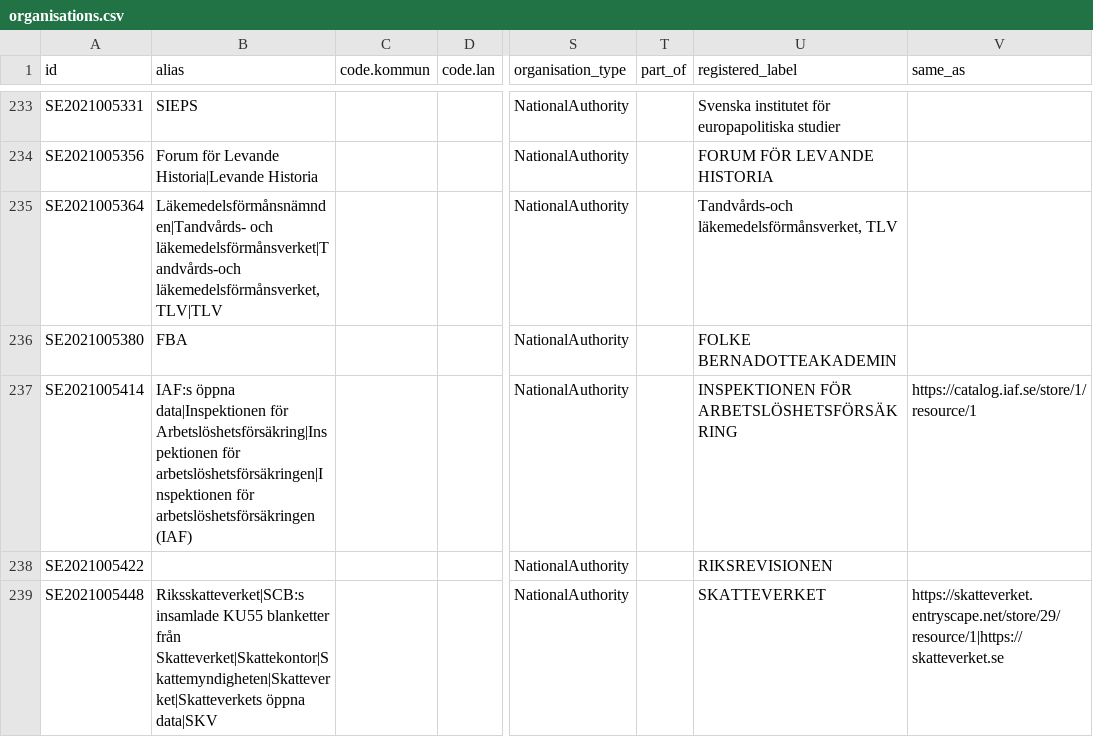
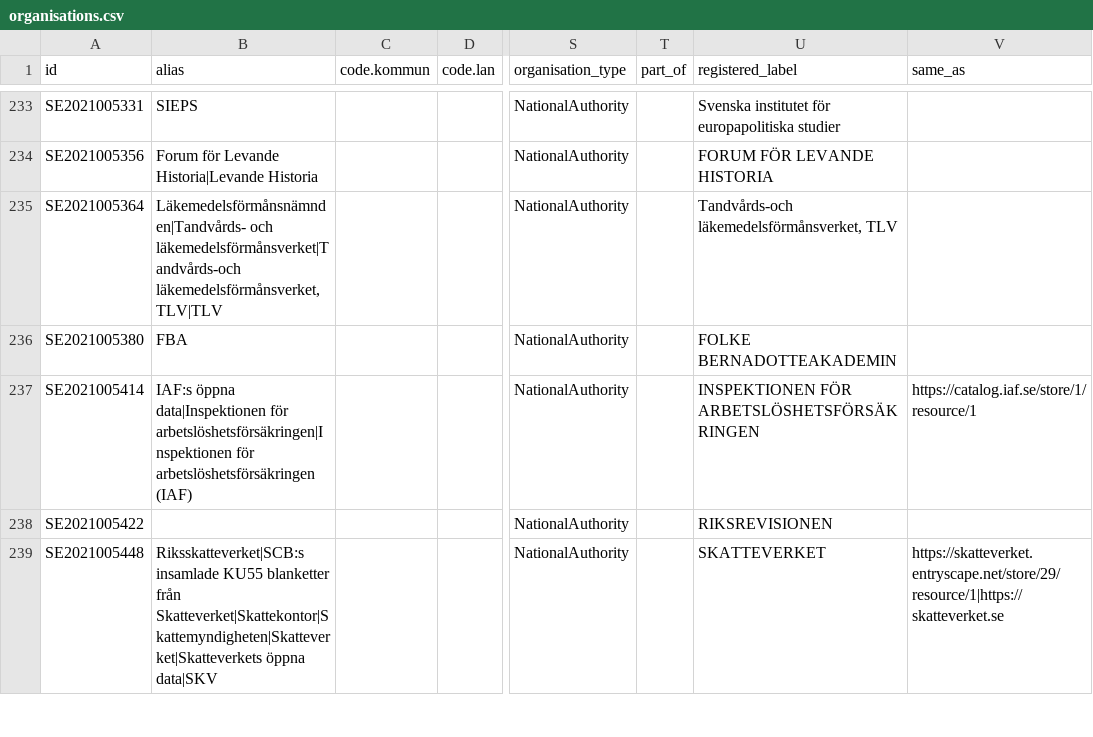
Before and after one commit to nordicintel/catalogs, a CSV file: exports/organisations.csv, drawn as a sheet; only a part is shown, gaps mark what is left out; the diff names each change by its address in the sheet, - before the commit and + after, or states it on an @@ line.

```diff
--- a/exports/organisations.csv
+++ b/exports/organisations.csv
-B237 (alias): …data|Inspektionen för Arbetslöshetsförsäkring|Inspektionen för arbetslöshetsförsäkringen|Inspektionen för…
+B237 (alias): …data|Inspektionen för arbetslöshetsförsäkringen|Inspektionen för…
-U237 (registered_label): INSPEKTIONEN FÖR ARBETSLÖSHETSFÖRSÄKRING
+U237 (registered_label): INSPEKTIONEN FÖR ARBETSLÖSHETSFÖRSÄKRINGEN
```
Also changed, not shown: exports/catalogs.csv, 6 other files.
